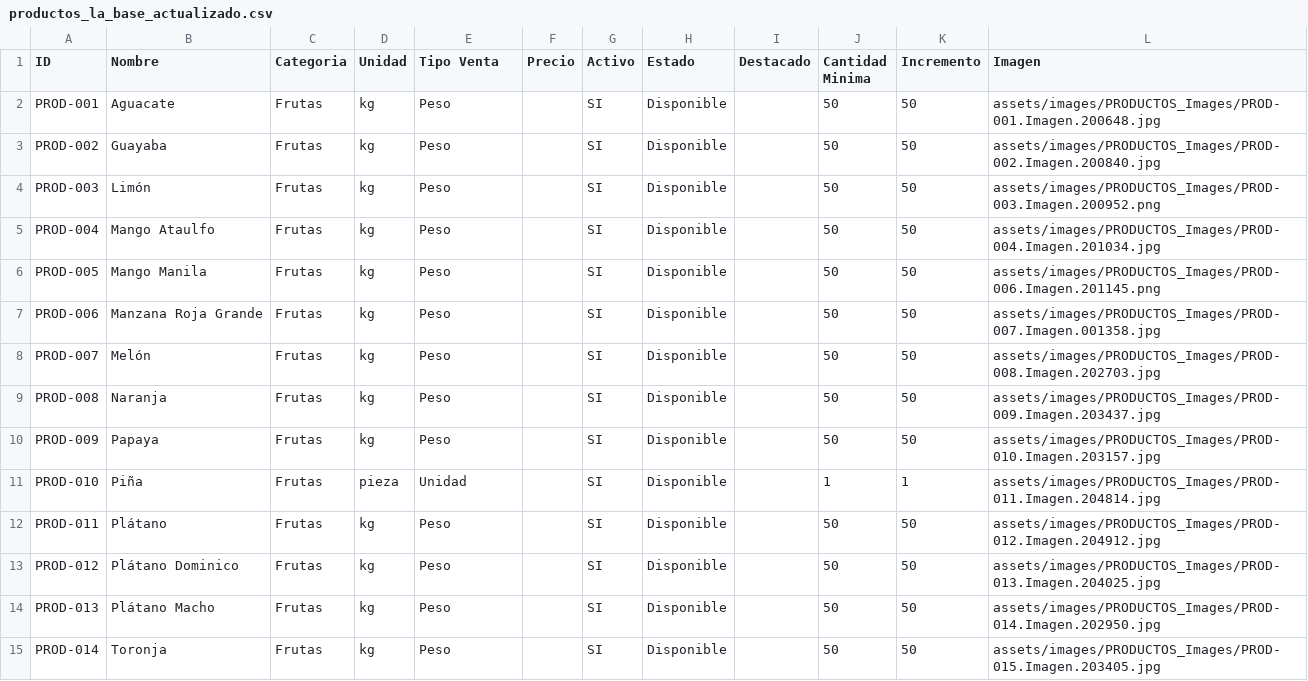
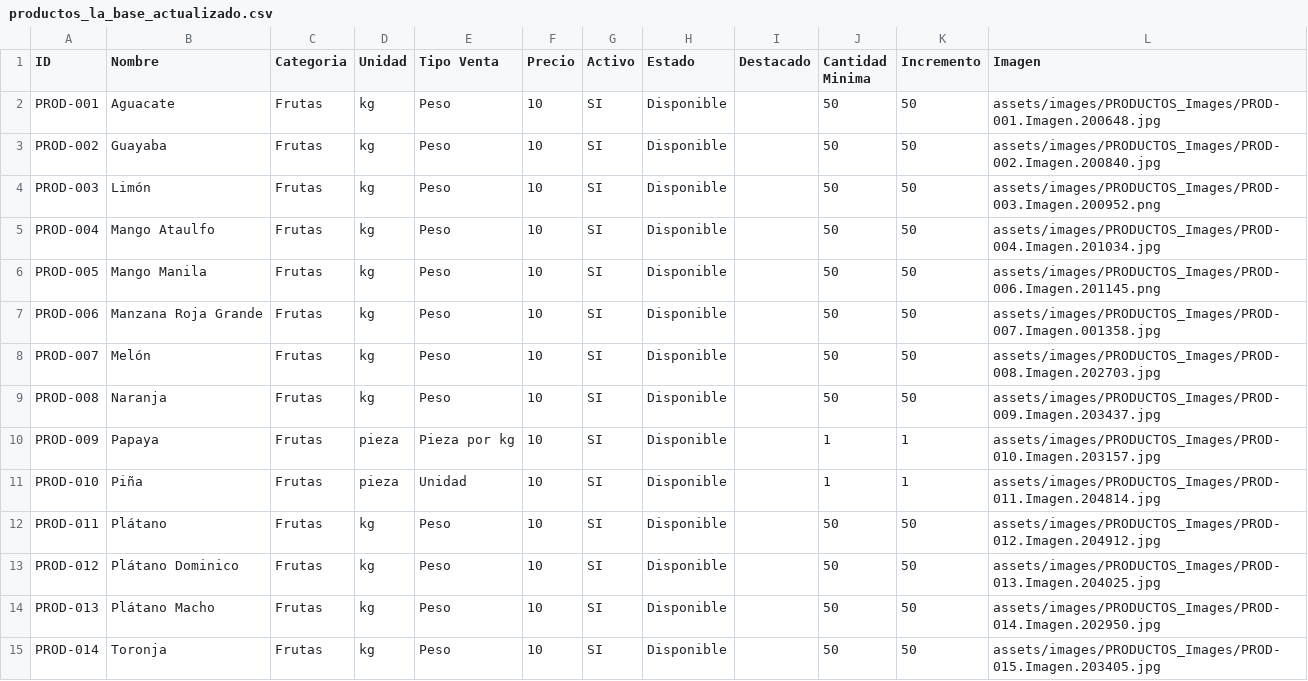
Before and after one commit to joserivera0117-RC/La-base-, a CSV file: productos_la_base_actualizado.csv, drawn as a sheet; only a part is shown; the diff covers the shown part only.

```diff
--- a/productos_la_base_actualizado.csv
+++ b/productos_la_base_actualizado.csv
@@ -2,14 +2,14 @@
-"PROD-001","Aguacate","Frutas","kg","Peso","","SI","Disponible","","50","50","assets/images/PRODUCTOS_Images/PROD-001.Imagen.200648.jpg"
-"PROD-002","Guayaba","Frutas","kg","Peso","","SI","Disponible","","50","50","assets/images/PRODUCTOS_Images/PROD-002.Imagen.200840.jpg"
-"PROD-003","Limón","Frutas","kg","Peso","","SI","Disponible","","50","50","assets/images/PRODUCTOS_Images/PROD-003.Imagen.200952.png"
-"PROD-004","Mango Ataulfo","Frutas","kg","Peso","","SI","Disponible","","50","50","assets/images/PRODUCTOS_Images/PROD-004.Imagen.201034.jpg"
-"PROD-005","Mango Manila","Frutas","kg","Peso","","SI","Disponible","","50","50","assets/images/PRODUCTOS_Images/PROD-006.Imagen.201145.png"
-"PROD-006","Manzana Roja Grande","Frutas","kg","Peso","","SI","Disponible","","50","50","assets/images/PRODUCTOS_Images/PROD-007.Imagen.001358.jpg"
-"PROD-007","Melón","Frutas","kg","Peso","","SI","Disponible","","50","50","assets/images/PRODUCTOS_Images/PROD-008.Imagen.202703.jpg"
-"PROD-008","Naranja","Frutas","kg","Peso","","SI","Disponible","","50","50","assets/images/PRODUCTOS_Images/PROD-009.Imagen.203437.jpg"
-"PROD-009","Papaya","Frutas","kg","Peso","","SI","Disponible","","50","50","assets/images/PRODUCTOS_Images/PROD-010.Imagen.203157.jpg"
-"PROD-010","Piña","Frutas","pieza","Unidad","","SI","Disponible","","1","1","assets/images/PRODUCTOS_Images/PROD-011.Imagen.204814.jpg"
-"PROD-011","Plátano","Frutas","kg","Peso","","SI","Disponible","","50","50","assets/images/PRODUCTOS_Images/PROD-012.Imagen.204912.jpg"
-"PROD-012","Plátano Dominico","Frutas","kg","Peso","","SI","Disponible","","50","50","assets/images/PRODUCTOS_Images/PROD-013.Imagen.204025.jpg"
-"PROD-013","Plátano Macho","Frutas","kg","Peso","","SI","Disponible","","50","50","assets/images/PRODUCTOS_Images/PROD-014.Imagen.202950.jpg"
-"PROD-014","Toronja","Frutas","kg","Peso","","SI","Disponible","","50","50","assets/images/PRODUCTOS_Images/PROD-015.Imagen.203405.jpg"
+PROD-001,Aguacate,Frutas,kg,Peso,10,SI,Disponible,,50,50,assets/images/PRODUCTOS_Images/PROD-001.Imagen.200648.jpg
+PROD-002,Guayaba,Frutas,kg,Peso,10,SI,Disponible,,50,50,assets/images/PRODUCTOS_Images/PROD-002.Imagen.200840.jpg
+PROD-003,Limón,Frutas,kg,Peso,10,SI,Disponible,,50,50,assets/images/PRODUCTOS_Images/PROD-003.Imagen.200952.png
+PROD-004,Mango Ataulfo,Frutas,kg,Peso,10,SI,Disponible,,50,50,assets/images/PRODUCTOS_Images/PROD-004.Imagen.201034.jpg
+PROD-005,Mango Manila,Frutas,kg,Peso,10,SI,Disponible,,50,50,assets/images/PRODUCTOS_Images/PROD-006.Imagen.201145.png
+PROD-006,Manzana Roja Grande,Frutas,kg,Peso,10,SI,Disponible,,50,50,assets/images/PRODUCTOS_Images/PROD-007.Imagen.001358.jpg
+PROD-007,Melón,Frutas,kg,Peso,10,SI,Disponible,,50,50,assets/images/PRODUCTOS_Images/PROD-008.Imagen.202703.jpg
+PROD-008,Naranja,Frutas,kg,Peso,10,SI,Disponible,,50,50,assets/images/PRODUCTOS_Images/PROD-009.Imagen.203437.jpg
+PROD-009,Papaya,Frutas,pieza,Pieza por kg,10,SI,Disponible,,1,1,assets/images/PRODUCTOS_Images/PROD-010.Imagen.203157.jpg
+PROD-010,Piña,Frutas,pieza,Unidad,10,SI,Disponible,,1,1,assets/images/PRODUCTOS_Images/PROD-011.Imagen.204814.jpg
+PROD-011,Plátano,Frutas,kg,Peso,10,SI,Disponible,,50,50,assets/images/PRODUCTOS_Images/PROD-012.Imagen.204912.jpg
+PROD-012,Plátano Dominico,Frutas,kg,Peso,10,SI,Disponible,,50,50,assets/images/PRODUCTOS_Images/PROD-013.Imagen.204025.jpg
+PROD-013,Plátano Macho,Frutas,kg,Peso,10,SI,Disponible,,50,50,assets/images/PRODUCTOS_Images/PROD-014.Imagen.202950.jpg
+PROD-014,Toronja,Frutas,kg,Peso,10,SI,Disponible,,50,50,assets/images/PRODUCTOS_Images/PROD-015.Imagen.203405.jpg
```
Also changed, not shown: 2 added rows and 53 edited cells elsewhere in this file, 5 other files.
